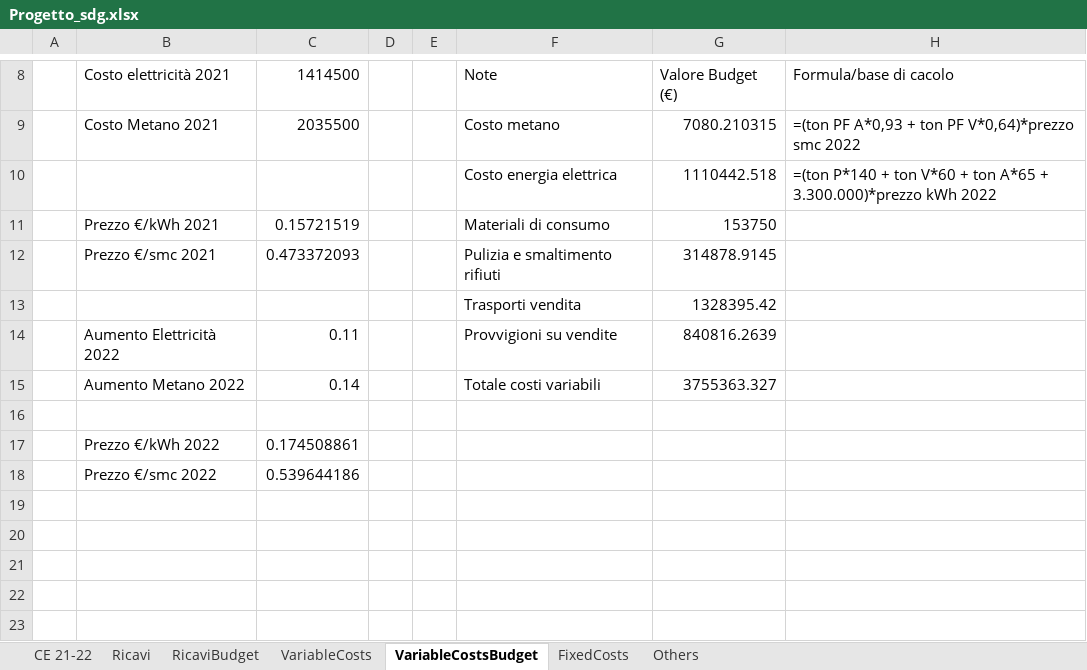
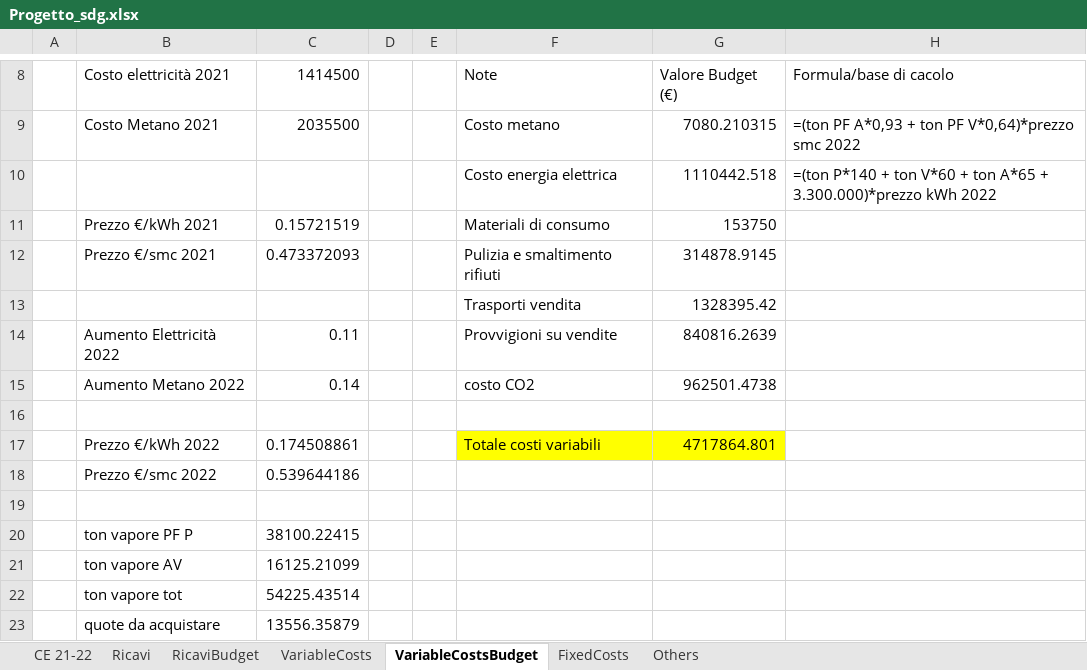
Before and after one commit to Algeri4/script-analisi-scostamenti, an Excel workbook: Progetto_sdg.xlsx, sheet VariableCostsBudget, drawn as a sheet; only a part is shown, gaps mark what is left out; values as stored, in another font and other column widths than the file's, no borders; the diff names each change by its address in the sheet, - before the commit and + after, or states it on an @@ line.

Commit message:
aggiunta del foglio di calcolo VariableCostsBudget

```diff
--- a/Progetto_sdg.xlsx (sheet VariableCostsBudget)
+++ b/Progetto_sdg.xlsx (sheet VariableCostsBudget)
-F15: Totale costi variabili
+F15: costo CO2
-G15: 3755363.327
+G15: 962501.4738
-F17: (empty)
+F17: Totale costi variabili
-F17:G17 fill: none
+F17:G17 fill: #FFFF00
-G17: (empty)
+G17: 4717864.801
+row 19: (empty)
+row 20:  | ton vapore PF P | 38100.22415
+row 21:  | ton vapore AV | 16125.21099
+row 22:  | ton vapore tot | 54225.43514
+row 23:  | quote da acquistare | 13556.35879
```
